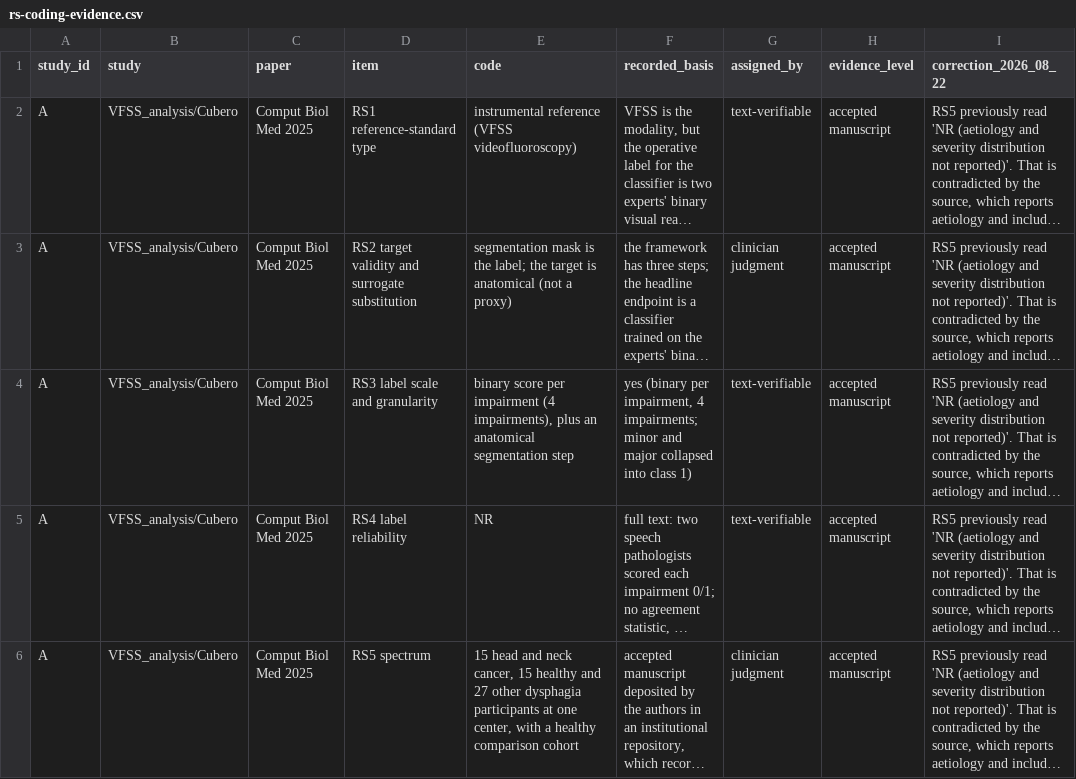
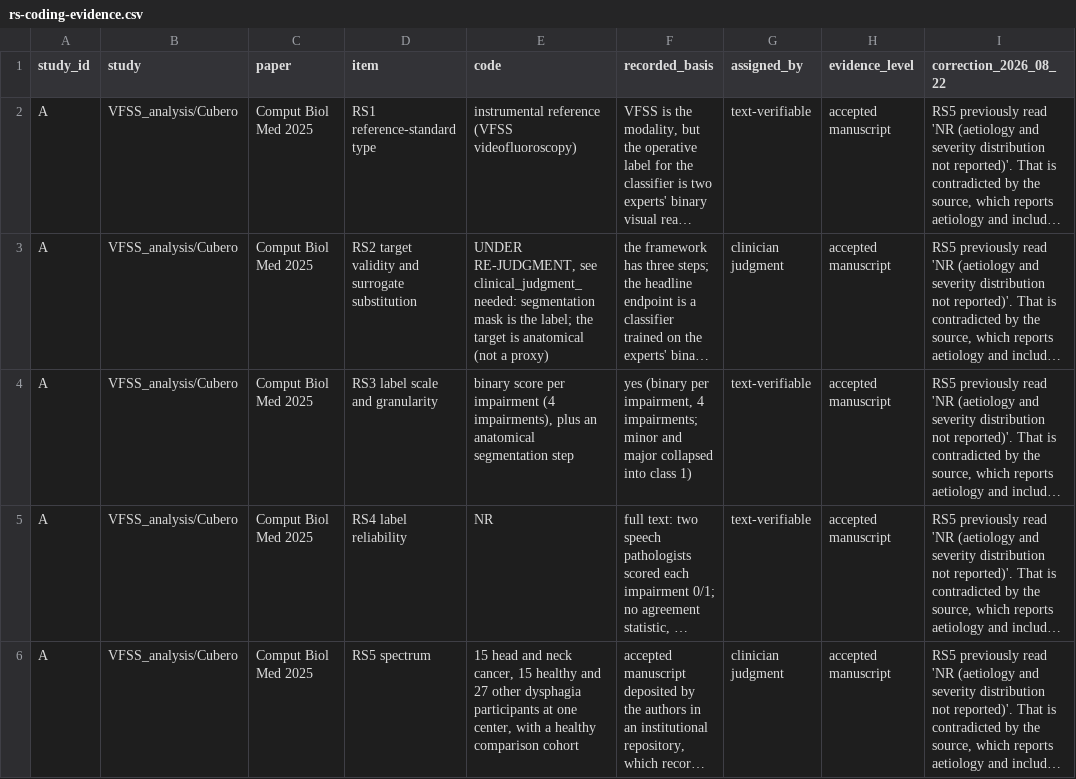
Before and after one commit to sefatuncer/dysphagia-ai-reproducibility-audit-2, a CSV file: results/rs-coding-evidence.csv, drawn as a sheet; only a part is shown; long unchanged cells end in …; the diff names each change by its address in the sheet, - before the commit and + after, or states it on an @@ line.

Commit message:
Carry the open re-judgment flag into the released coding table
The flag saying a code is awaiting re-judgment lived only in the coding file, so the table
released beside the article showed such a code next to the evidence that contradicts it
with nothing to say why. A reader met a bare contradiction and had no way to learn it was
known. The flag now travels with the code.

The rule reads the wording the coding file already uses, "<item> is still open", so no
study and no item is named in the script, and a row stops being marked when the judgment
that reopened it is recorded.

```diff
--- a/results/rs-coding-evidence.csv
+++ b/results/rs-coding-evidence.csv
-E3 (code): segmentation mask…
+E3 (code): UNDER RE-JUDGMENT, see clinical_judgment_needed: segmentation mask…
```
Also changed, not shown: 1 other file.
